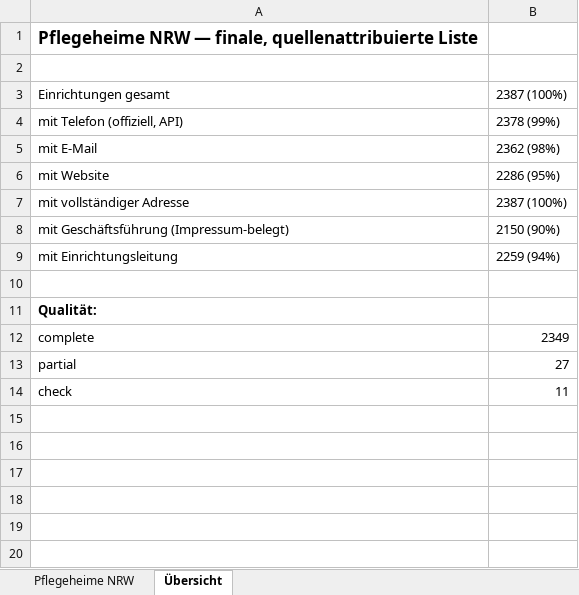
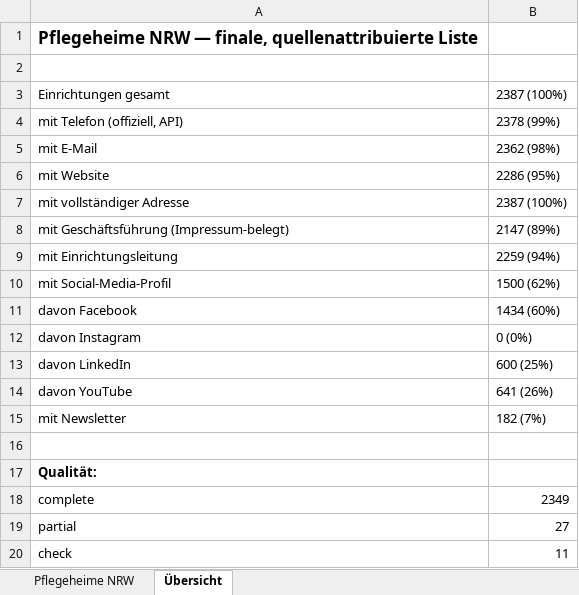
Before and after one commit to Nileneb/pflegeheime, an Excel workbook: out/pflegeheime_final.xlsx, sheet Übersicht, drawn as a sheet; values as stored, in another font and other column widths than the file's, no borders; the diff names each change by its address in the sheet, - before the commit and + after, or states it on an @@ line.

```diff
--- a/out/pflegeheime_final.xlsx (sheet Übersicht)
+++ b/out/pflegeheime_final.xlsx (sheet Übersicht)
-B8: 2150 (90%)
+B8: 2147 (89%)
+row 10: mit Social-Media-Profil | 1500 (62%)
+row 11: davon Facebook | 1434 (60%)
+row 12: davon Instagram | 0 (0%)
+row 13: davon LinkedIn | 600 (25%)
+row 14: davon YouTube | 641 (26%)
+row 15: mit Newsletter | 182 (7%)
```
Also changed, not shown: sheet Pflegeheime NRW, 11 other files.
